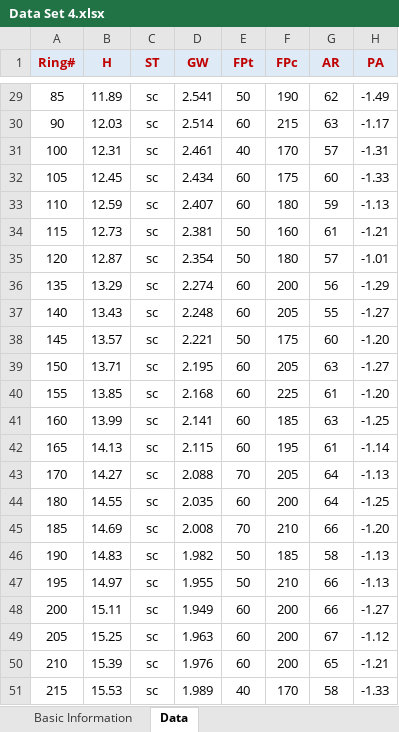
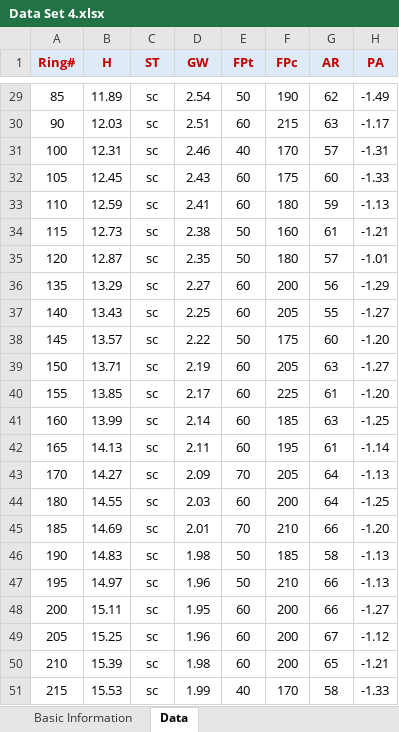
Before and after one commit to umgeotech/Database, an Excel workbook: Surface Settlement/Data Set 4.xlsx, sheet Data, drawn as a sheet; only a part is shown, gaps mark what is left out; values as stored, in another font and other column widths than the file's, no borders; the diff covers the shown part only; the diff names each change by its address in the sheet, - before the commit and + after, or states it on an @@ line.

Commit message:
Update Data Set 4.xlsx
commit

```diff
--- a/Surface Settlement/Data Set 4.xlsx (sheet Data)
+++ b/Surface Settlement/Data Set 4.xlsx (sheet Data)
-D29 (GW): 2.541
+D29 (GW): 2.54
-D30 (GW): 2.514
+D30 (GW): 2.51
-D31 (GW): 2.461
+D31 (GW): 2.46
-D32 (GW): 2.434
+D32 (GW): 2.43
-D33 (GW): 2.407
+D33 (GW): 2.41
-D34 (GW): 2.381
+D34 (GW): 2.38
-D35 (GW): 2.354
+D35 (GW): 2.35
-D36 (GW): 2.274
+D36 (GW): 2.27
-D37 (GW): 2.248
+D37 (GW): 2.25
-D38 (GW): 2.221
+D38 (GW): 2.22
-D39 (GW): 2.195
+D39 (GW): 2.19
-D40 (GW): 2.168
+D40 (GW): 2.17
-D41 (GW): 2.141
+D41 (GW): 2.14
-D42 (GW): 2.115
+D42 (GW): 2.11
-D43 (GW): 2.088
+D43 (GW): 2.09
-D44 (GW): 2.035
+D44 (GW): 2.03
-D45 (GW): 2.008
+D45 (GW): 2.01
-D46 (GW): 1.982
+D46 (GW): 1.98
-D47 (GW): 1.955
+D47 (GW): 1.96
-D48 (GW): 1.949
+D48 (GW): 1.95
-D49 (GW): 1.963
+D49 (GW): 1.96
-D50 (GW): 1.976
+D50 (GW): 1.98
-D51 (GW): 1.989
+D51 (GW): 1.99
```
Also changed, not shown: 27 edited cells elsewhere in this sheet.
